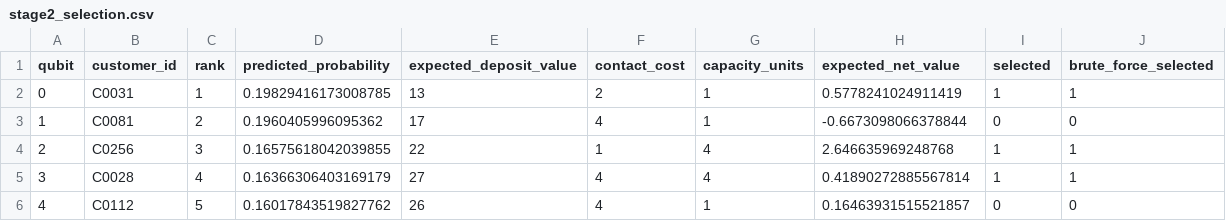
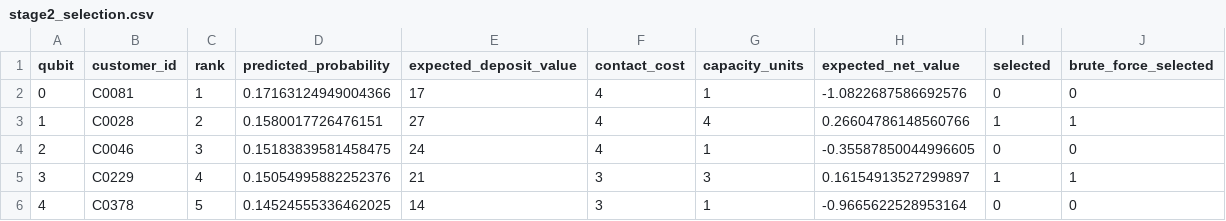
Before and after one commit to YASASWIP012/atomiq-quantum-campaign, a CSV file: stage2_selection.csv, drawn as a sheet; only a part is shown; the diff covers the shown part only.

```diff
--- a/stage2_selection.csv
+++ b/stage2_selection.csv
@@ -1,6 +1,6 @@
 qubit,customer_id,rank,predicted_probability,expected_deposit_value,contact_cost,capacity_units,expected_net_value,selected,brute_force_selected
-0,C0031,1,0.19829416173008785,13,2,1,0.5778241024911419,1,1
-1,C0081,2,0.1960405996095362,17,4,1,-0.6673098066378844,0,0
-2,C0256,3,0.16575618042039855,22,1,4,2.646635969248768,1,1
-3,C0028,4,0.16366306403169179,27,4,4,0.41890272885567814,1,1
-4,C0112,5,0.16017843519827762,26,4,1,0.16463931515521857,0,0
+0,C0081,1,0.17163124949004366,17,4,1,-1.0822687586692576,0,0
+1,C0028,2,0.1580017726476151,27,4,4,0.26604786148560766,1,1
+2,C0046,3,0.15183839581458475,24,4,1,-0.35587850044996605,0,0
+3,C0229,4,0.15054995882252376,21,3,3,0.16154913527299897,1,1
+4,C0378,5,0.14524555336462025,14,3,1,-0.9665622528953164,0,0
```
Also changed, not shown: 32 edited cells elsewhere in this file, results/stage1_bootstrap_test_probs.csv, results/stage1_cv_folds.csv, 25 other files.
